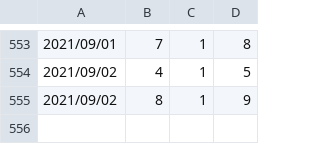
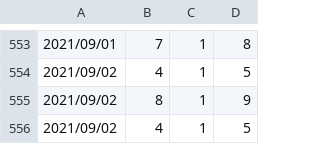
Before and after one commit to hsuanchi/auto-search-flask-job, a CSV file: doc/job_count.csv, drawn as a sheet; only a part is shown, gaps mark what is left out; the diff names each change by its address in the sheet, - before the commit and + after, or states it on an @@ line.

```diff
--- a/doc/job_count.csv
+++ b/doc/job_count.csv
+row 556: 2021/09/02 | 4 | 1 | 5
```
Also changed, not shown: 2 other files.
